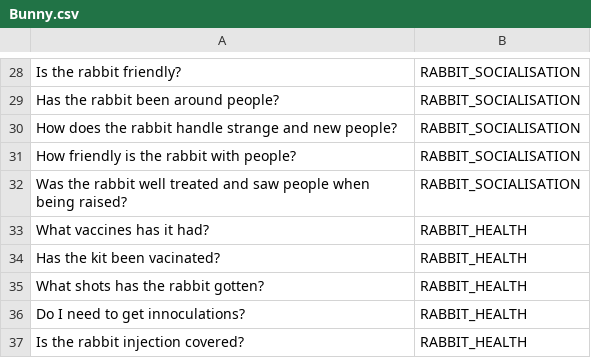
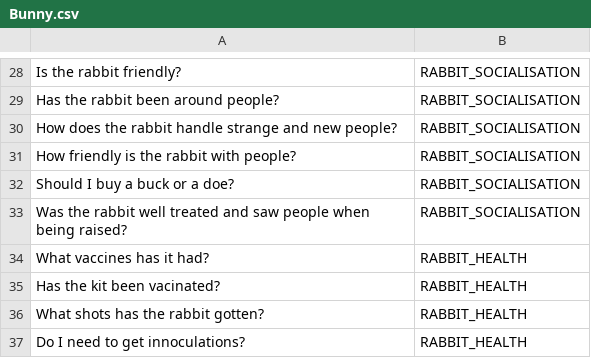
Before and after one commit to cavedave/datacleanup, a CSV file: Bunny.csv, drawn as a sheet; only a part is shown, gaps mark what is left out; the shorter side is filled out with more unchanged rows; the diff names each change by its address in the sheet, - before the commit and + after, or states it on an @@ line.

Commit message:
Update Bunny.csv

```diff
--- a/Bunny.csv
+++ b/Bunny.csv
+row 32: Should I buy a buck or a doe? | RABBIT_SOCIALISATION
```
